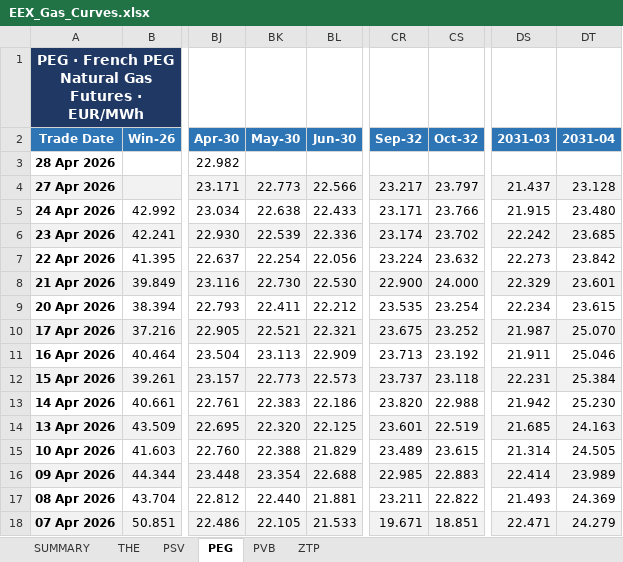
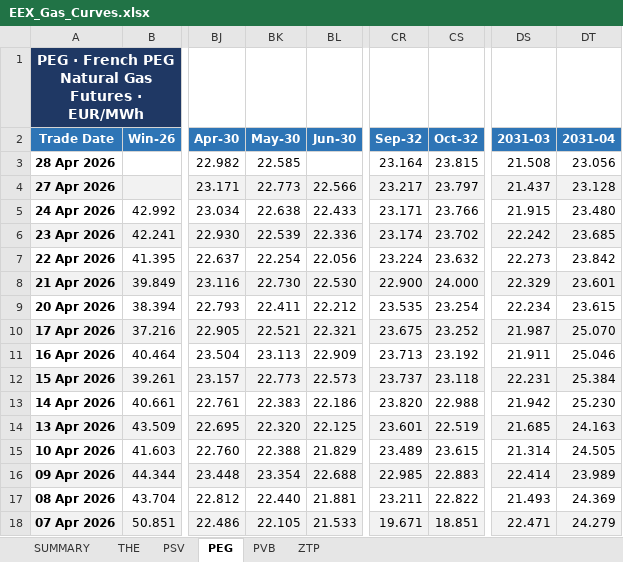
Before and after one commit to ibra26-gif/LNG-TradeOS, an Excel workbook: data/EEX_Gas_Curves.xlsx, sheet PEG, drawn as a sheet; only a part is shown, gaps mark what is left out; values as stored, in another font and other column widths than the file's, no borders; the diff names each change by its address in the sheet, - before the commit and + after, or states it on an @@ line.

```diff
--- a/data/EEX_Gas_Curves.xlsx (sheet PEG)
+++ b/data/EEX_Gas_Curves.xlsx (sheet PEG)
-BK3 (May-30): (empty)
+BK3 (May-30): 22.585
-CR3 (Sep-32): (empty)
+CR3 (Sep-32): 23.164
-CS3 (Oct-32): (empty)
+CS3 (Oct-32): 23.815
-DS3 (2031-03): (empty)
+DS3 (2031-03): 21.508
-DT3 (2031-04): (empty)
+DT3 (2031-04): 23.056
```
Also changed, not shown: sheet SUMMARY, sheet THE, sheet PVB, sheet ZTP, sheet PSV.
